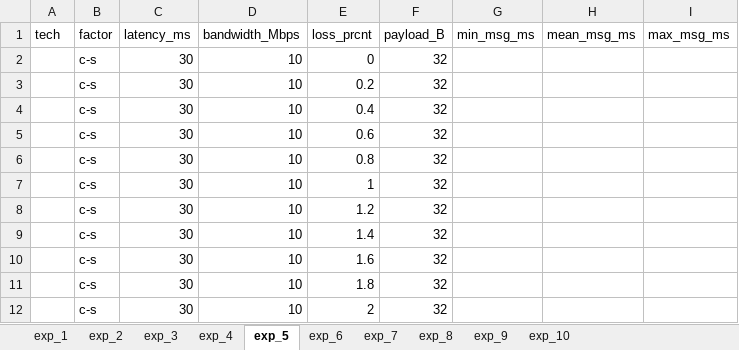
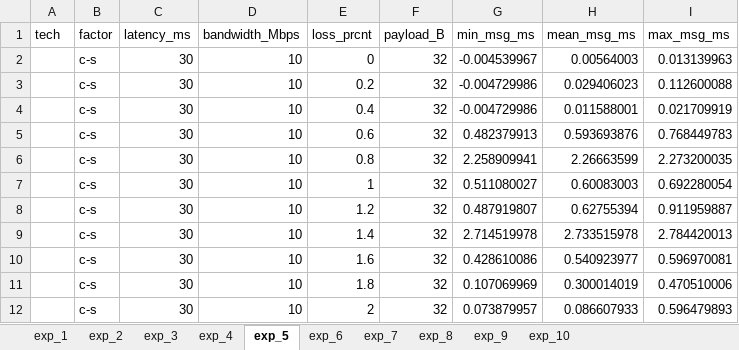
Before and after one commit to bradgwest/csci566_pa, an Excel workbook: pa4/results/results.xlsx, sheet exp_5, drawn as a sheet; only a part is shown; values as stored, in another font and other column widths than the file's, no borders; the diff covers the shown part only; the diff names each change by its address in the sheet, - before the commit and + after, or states it on an @@ line.

```diff
--- a/pa4/results/results.xlsx (sheet exp_5)
+++ b/pa4/results/results.xlsx (sheet exp_5)
-G2 (min_msg_ms): (empty)
+G2 (min_msg_ms): -0.004539967
-H2 (mean_msg_ms): (empty)
+H2 (mean_msg_ms): 0.00564003
-I2 (max_msg_ms): (empty)
+I2 (max_msg_ms): 0.013139963
-G3:G4 (min_msg_ms): (empty)
+G3:G4 (min_msg_ms): -0.004729986
-H3 (mean_msg_ms): (empty)
+H3 (mean_msg_ms): 0.029406023
-I3 (max_msg_ms): (empty)
+I3 (max_msg_ms): 0.112600088
-H4 (mean_msg_ms): (empty)
+H4 (mean_msg_ms): 0.011588001
-I4 (max_msg_ms): (empty)
+I4 (max_msg_ms): 0.021709919
-G5 (min_msg_ms): (empty)
+G5 (min_msg_ms): 0.482379913
-H5 (mean_msg_ms): (empty)
+H5 (mean_msg_ms): 0.593693876
-I5 (max_msg_ms): (empty)
+I5 (max_msg_ms): 0.768449783
-G6 (min_msg_ms): (empty)
+G6 (min_msg_ms): 2.258909941
-H6 (mean_msg_ms): (empty)
+H6 (mean_msg_ms): 2.26663599
-I6 (max_msg_ms): (empty)
+I6 (max_msg_ms): 2.273200035
-G7 (min_msg_ms): (empty)
+G7 (min_msg_ms): 0.511080027
-H7 (mean_msg_ms): (empty)
+H7 (mean_msg_ms): 0.60083003
-I7 (max_msg_ms): (empty)
+I7 (max_msg_ms): 0.692280054
-G8 (min_msg_ms): (empty)
+G8 (min_msg_ms): 0.487919807
-H8 (mean_msg_ms): (empty)
+H8 (mean_msg_ms): 0.62755394
-I8 (max_msg_ms): (empty)
+I8 (max_msg_ms): 0.911959887
-G9 (min_msg_ms): (empty)
+G9 (min_msg_ms): 2.714519978
-H9 (mean_msg_ms): (empty)
+H9 (mean_msg_ms): 2.733515978
-I9 (max_msg_ms): (empty)
+I9 (max_msg_ms): 2.784420013
-G10 (min_msg_ms): (empty)
+G10 (min_msg_ms): 0.428610086
-H10 (mean_msg_ms): (empty)
+H10 (mean_msg_ms): 0.540923977
-I10 (max_msg_ms): (empty)
+I10 (max_msg_ms): 0.596970081
-G11 (min_msg_ms): (empty)
+G11 (min_msg_ms): 0.107069969
-H11 (mean_msg_ms): (empty)
+H11 (mean_msg_ms): 0.300014019
-I11 (max_msg_ms): (empty)
+I11 (max_msg_ms): 0.470510006
-G12 (min_msg_ms): (empty)
+G12 (min_msg_ms): 0.073879957
-H12 (mean_msg_ms): (empty)
+H12 (mean_msg_ms): 0.086607933
-I12 (max_msg_ms): (empty)
+I12 (max_msg_ms): 0.596479893
```
Also changed, not shown: 33 edited cells elsewhere in this sheet, sheet exp_3, sheet exp_7, sheet exp_8, sheet exp_10, sheet exp_6, sheet exp_4, 26 other files.
